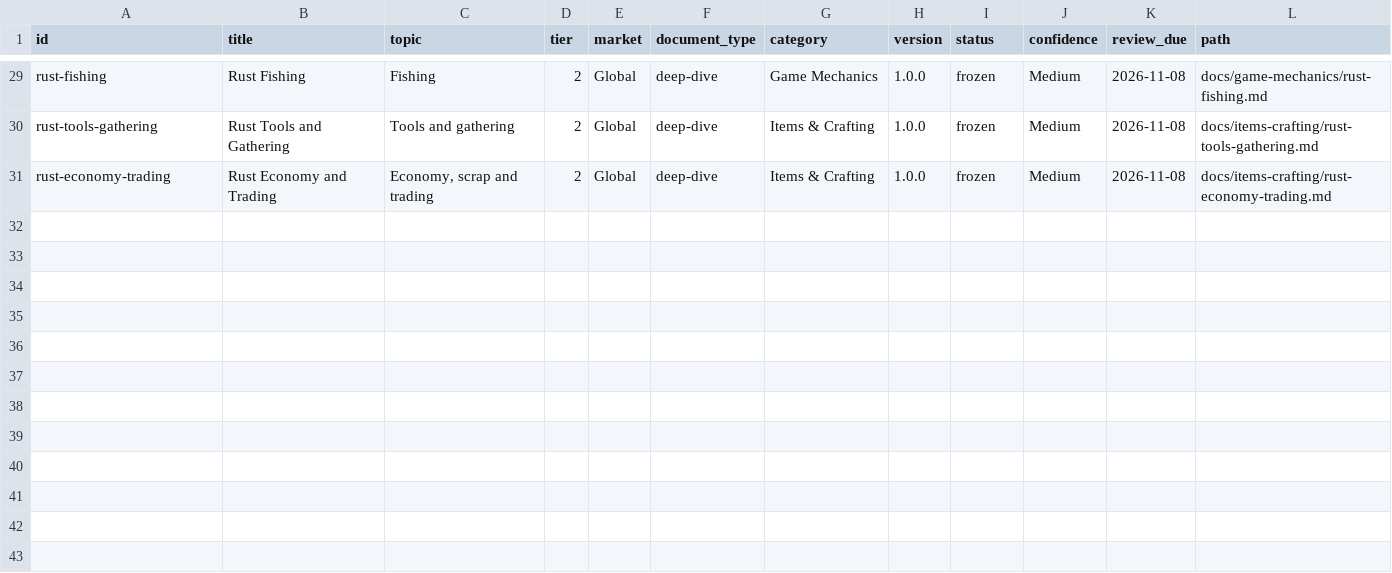
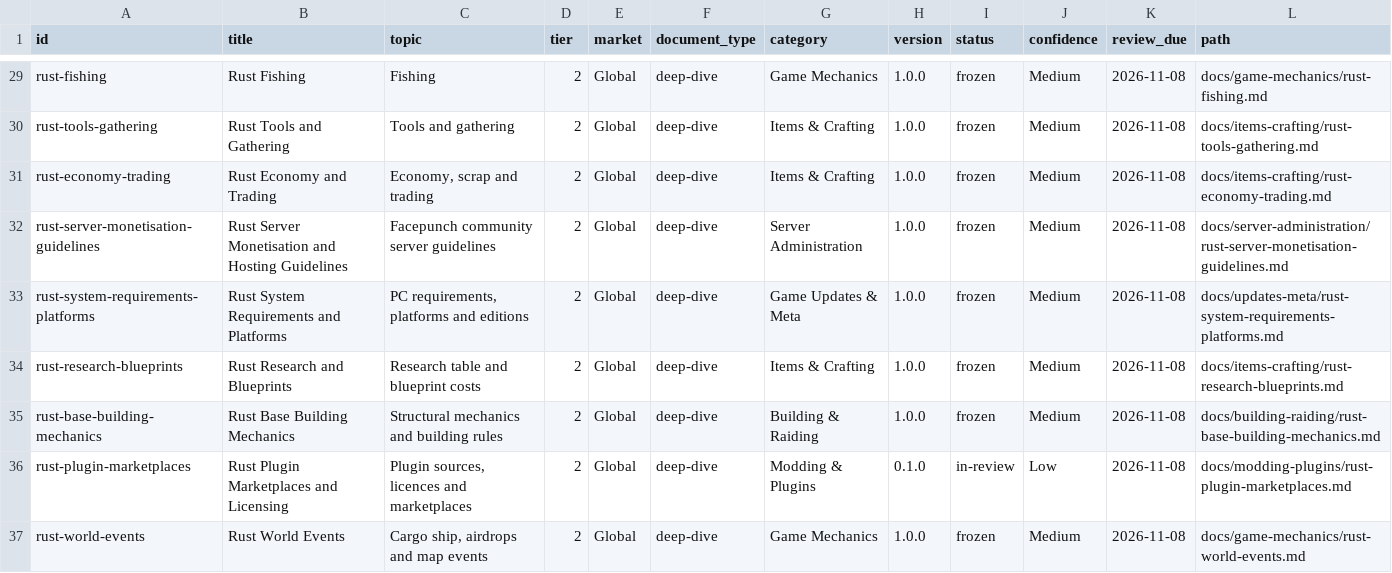
Before and after one commit to VainAsher/rust-game-knowledge-base, a CSV file: exports/capability-matrix.csv, drawn as a sheet; only a part is shown, gaps mark what is left out; the diff names each change by its address in the sheet, - before the commit and + after, or states it on an @@ line.

```diff
--- a/exports/capability-matrix.csv
+++ b/exports/capability-matrix.csv
+row 32: rust-server-monetisation-guidelines | Rust Server Monetisation and Hosting Guidelines | Facepunch community server guidelines | 2 | Global | deep-dive | Server Administration | 1.0.0 | frozen | Medium | 2026-11-08 | docs/server-administration/rust-server-monetisation-guidelines.md
+row 33: rust-system-requirements-platforms | Rust System Requirements and Platforms | PC requirements, platforms and editions | 2 | Global | deep-dive | Game Updates & Meta | 1.0.0 | frozen | Medium | 2026-11-08 | docs/updates-meta/rust-system-requirements-platforms.md
+row 34: rust-research-blueprints | Rust Research and Blueprints | Research table and blueprint costs | 2 | Global | deep-dive | Items & Crafting | 1.0.0 | frozen | Medium | 2026-11-08 | docs/items-crafting/rust-research-blueprints.md
+row 35: rust-base-building-mechanics | Rust Base Building Mechanics | Structural mechanics and building rules | 2 | Global | deep-dive | Building & Raiding | 1.0.0 | frozen | Medium | 2026-11-08 | docs/building-raiding/rust-base-building-mechanics.md
+row 36: rust-plugin-marketplaces | Rust Plugin Marketplaces and Licensing | Plugin sources, licences and marketplaces | 2 | Global | deep-dive | Modding & Plugins | 0.1.0 | in-review | Low | 2026-11-08 | docs/modding-plugins/rust-plugin-marketplaces.md
+row 37: rust-world-events | Rust World Events | Cargo ship, airdrops and map events | 2 | Global | deep-dive | Game Mechanics | 1.0.0 | frozen | Medium | 2026-11-08 | docs/game-mechanics/rust-world-events.md
```
Also changed, not shown: 21 other files.
